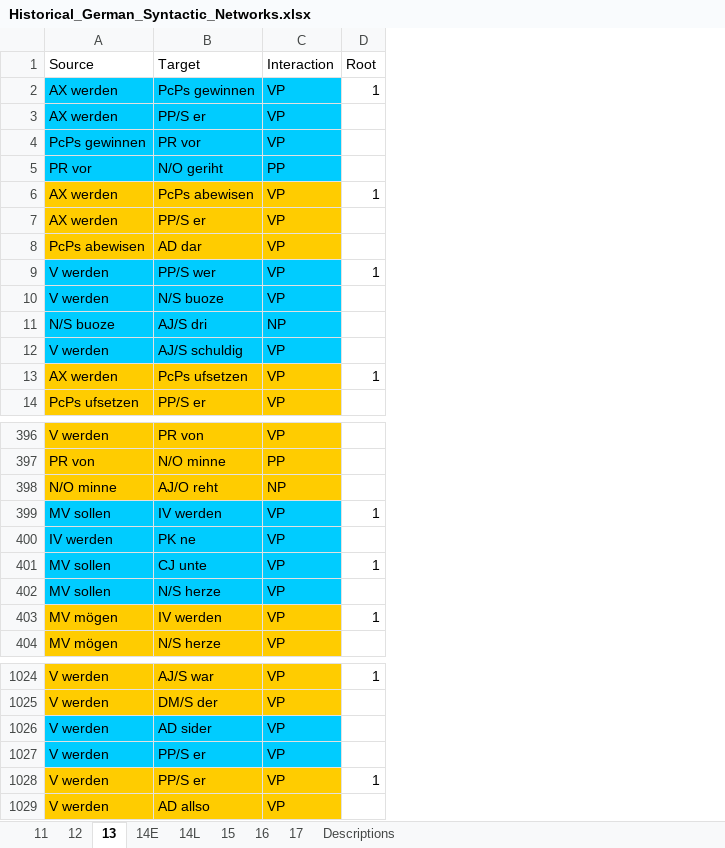
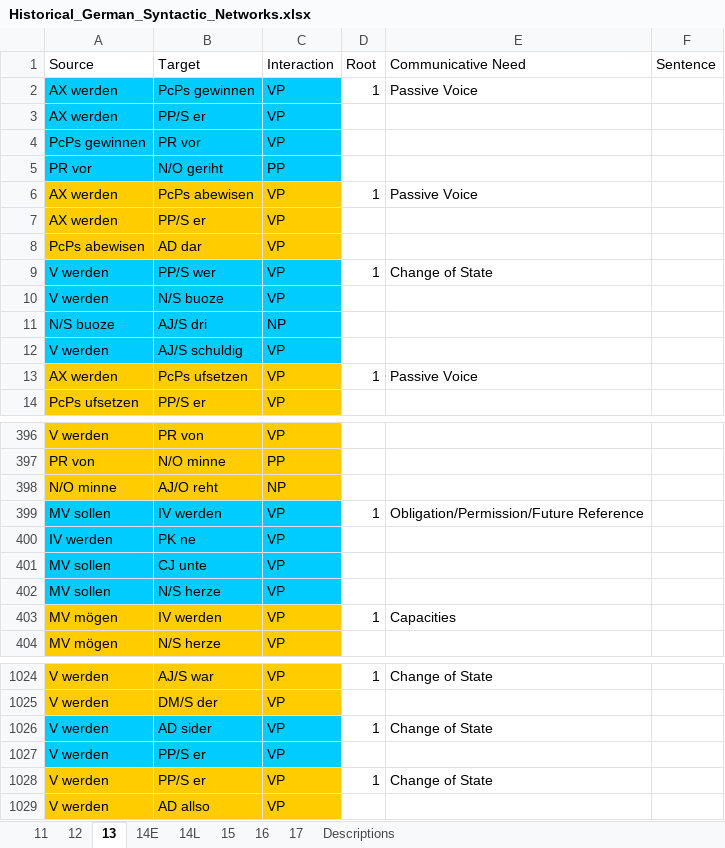
Before and after one commit to bravandi/hierarchical-syntactic-networks, an Excel workbook: data/Historical_German_Syntactic_Networks.xlsx, sheet 13, drawn as a sheet; only a part is shown, gaps mark what is left out; values as stored, in another font and other column widths than the file's, no borders; the diff names each change by its address in the sheet, - before the commit and + after, or states it on an @@ line.

Commit message:
update data files and freq of comm needs

```diff
--- a/data/Historical_German_Syntactic_Networks.xlsx (sheet 13)
+++ b/data/Historical_German_Syntactic_Networks.xlsx (sheet 13)
+column E (Communicative Need), rows 2-13: Passive Voice |  |  |  | Passive Voice |  |  | Change of State |  |  |  | Passive Voice; rows 399-403: Obligation/Permission/Future Reference |  |  |  | Capacities; rows 1024-1028: Change of State |  | Change of State |  | Change of State
+column F (Sentence), empty
-D401 (Root): 1
+D401 (Root): (empty)
-D1026 (Root): (empty)
+D1026 (Root): 1
```
Also changed, not shown: sheet 14E, sheet Descriptions, sheet 16, sheet 11, sheet 14L, sheet 12, 2 more sheets, 3 other files.
